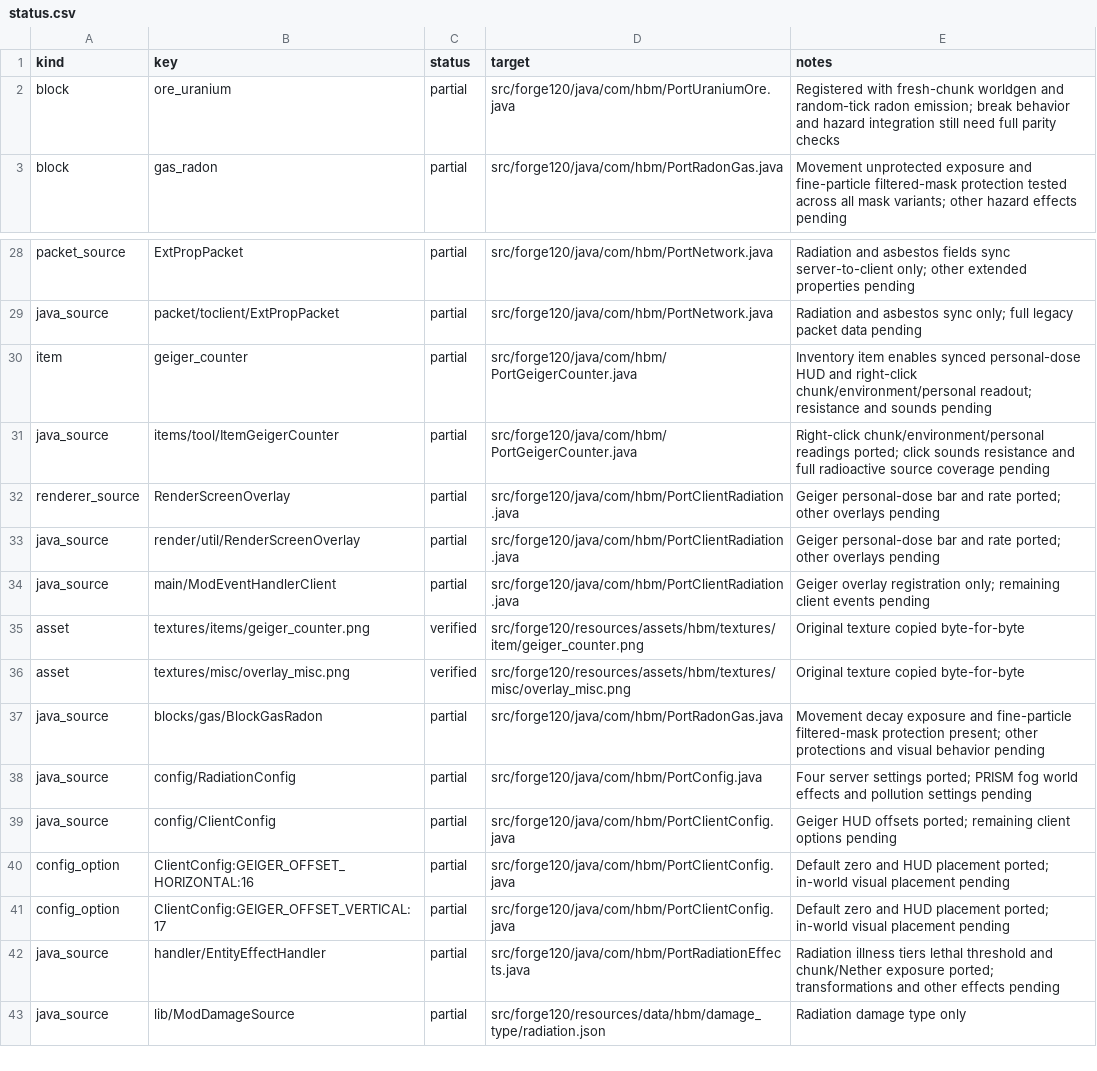
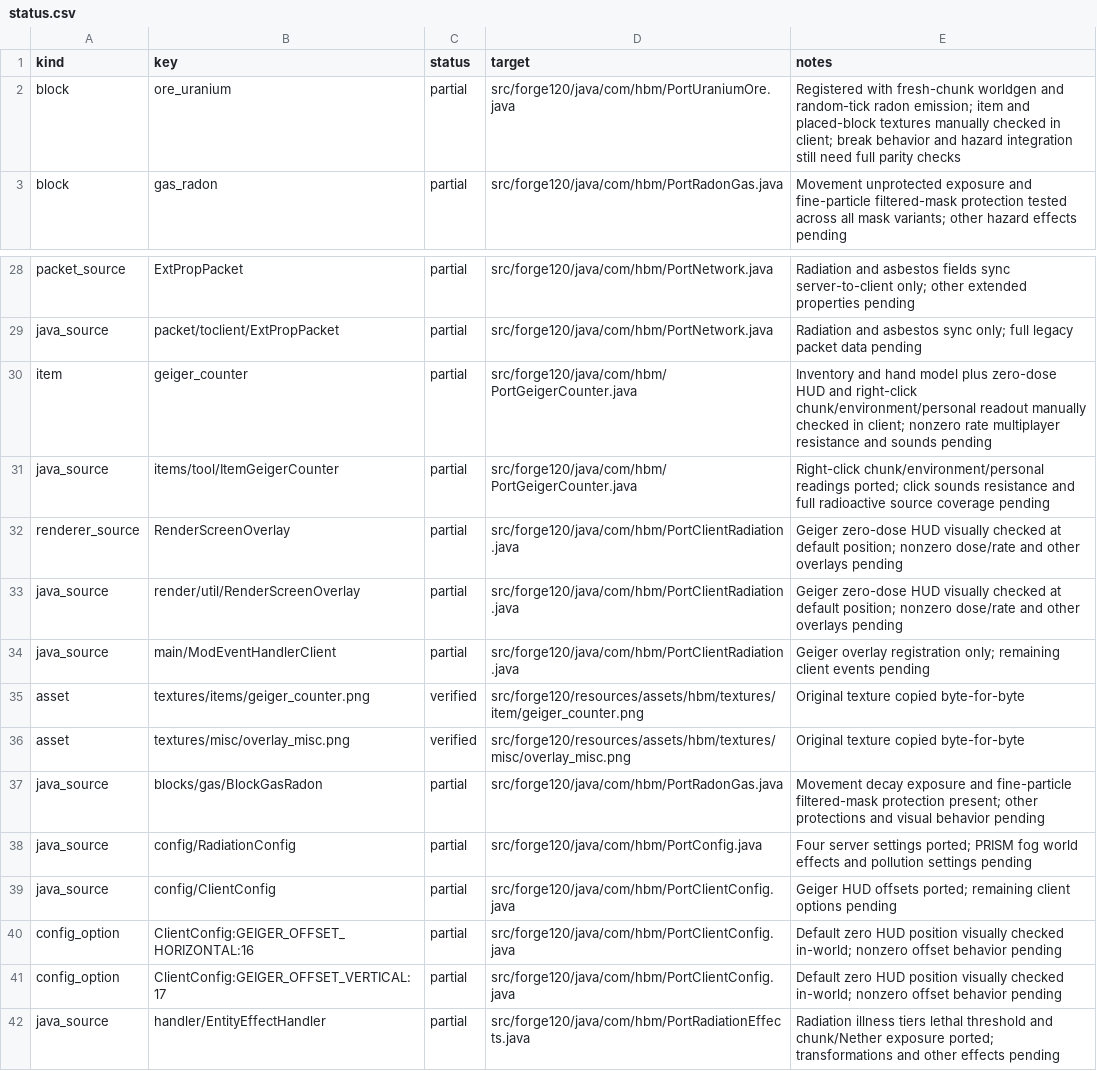
Before and after one commit to Captainpax/Hbm-s-Nuclear-Tech-GIT, a CSV file: docs/porting/status.csv, drawn as a sheet; only a part is shown, gaps mark what is left out; the shorter side is filled out with more unchanged rows.

Commit message:
Record in-world Geiger and uranium ore visual smoke

```diff
--- a/docs/porting/status.csv
+++ b/docs/porting/status.csv
@@ -1,3 +1,3 @@
 kind,key,status,target,notes
-block,ore_uranium,partial,src/forge120/java/com/hbm/PortUraniumOre.java,Registered with fresh-chunk worldgen and random-tick radon emission; break behavior and hazard integration still need full parity checks
+block,ore_uranium,partial,src/forge120/java/com/hbm/PortUraniumOre.java,Registered with fresh-chunk worldgen and random-tick radon emission; item and placed-block textures manually checked in client; break behavior and hazard integration still need full parity checks
 block,gas_radon,partial,src/forge120/java/com/hbm/PortRadonGas.java,Movement unprotected exposure and fine-particle filtered-mask protection tested across all mask variants; other hazard effects pending
@@ -29,6 +29,6 @@ packet_source,ExtPropPacket,partial,src/forge120/java/com/hbm/PortNetwork.java,R
 java_source,packet/toclient/ExtPropPacket,partial,src/forge120/java/com/hbm/PortNetwork.java,Radiation and asbestos sync only; full legacy packet data pending
-item,geiger_counter,partial,src/forge120/java/com/hbm/PortGeigerCounter.java,Inventory item enables synced personal-dose HUD and right-click chunk/environment/personal readout; resistance and sounds pending
+item,geiger_counter,partial,src/forge120/java/com/hbm/PortGeigerCounter.java,Inventory and hand model plus zero-dose HUD and right-click chunk/environment/personal readout manually checked in client; nonzero rate multiplayer resistance and sounds pending
 java_source,items/tool/ItemGeigerCounter,partial,src/forge120/java/com/hbm/PortGeigerCounter.java,Right-click chunk/environment/personal readings ported; click sounds resistance and full radioactive source coverage pending
-renderer_source,RenderScreenOverlay,partial,src/forge120/java/com/hbm/PortClientRadiation.java,Geiger personal-dose bar and rate ported; other overlays pending
-java_source,render/util/RenderScreenOverlay,partial,src/forge120/java/com/hbm/PortClientRadiation.java,Geiger personal-dose bar and rate ported; other overlays pending
+renderer_source,RenderScreenOverlay,partial,src/forge120/java/com/hbm/PortClientRadiation.java,Geiger zero-dose HUD visually checked at default position; nonzero dose/rate and other overlays pending
+java_source,render/util/RenderScreenOverlay,partial,src/forge120/java/com/hbm/PortClientRadiation.java,Geiger zero-dose HUD visually checked at default position; nonzero dose/rate and other overlays pending
 java_source,main/ModEventHandlerClient,partial,src/forge120/java/com/hbm/PortClientRadiation.java,Geiger overlay registration only; remaining client events pending
@@ -39,4 +39,4 @@ java_source,config/RadiationConfig,partial,src/forge120/java/com/hbm/PortConfig.
 java_source,config/ClientConfig,partial,src/forge120/java/com/hbm/PortClientConfig.java,Geiger HUD offsets ported; remaining client options pending
-config_option,ClientConfig:GEIGER_OFFSET_HORIZONTAL:16,partial,src/forge120/java/com/hbm/PortClientConfig.java,Default zero and HUD placement ported; in-world visual placement pending
-config_option,ClientConfig:GEIGER_OFFSET_VERTICAL:17,partial,src/forge120/java/com/hbm/PortClientConfig.java,Default zero and HUD placement ported; in-world visual placement pending
+config_option,ClientConfig:GEIGER_OFFSET_HORIZONTAL:16,partial,src/forge120/java/com/hbm/PortClientConfig.java,Default zero HUD position visually checked in-world; nonzero offset behavior pending
+config_option,ClientConfig:GEIGER_OFFSET_VERTICAL:17,partial,src/forge120/java/com/hbm/PortClientConfig.java,Default zero HUD position visually checked in-world; nonzero offset behavior pending
 java_source,handler/EntityEffectHandler,partial,src/forge120/java/com/hbm/PortRadiationEffects.java,Radiation illness tiers lethal threshold and chunk/Nether exposure ported; transformations and other effects pending
```
Also changed, not shown: 2 other files.
